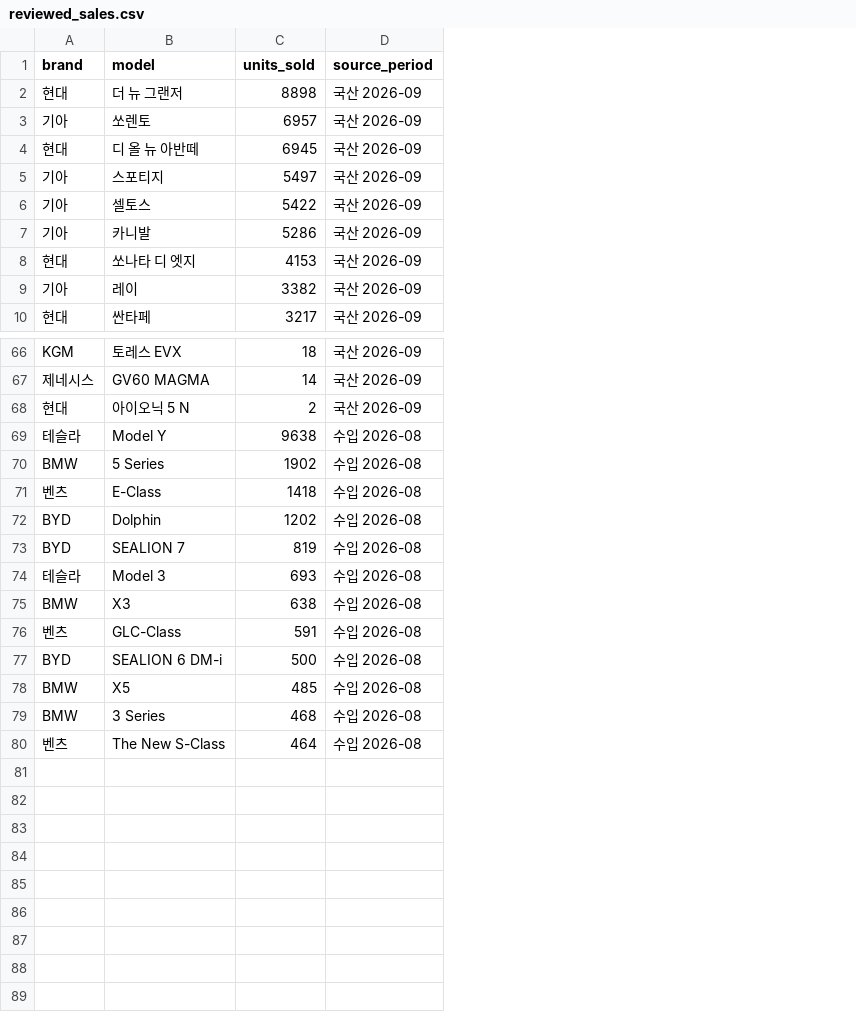
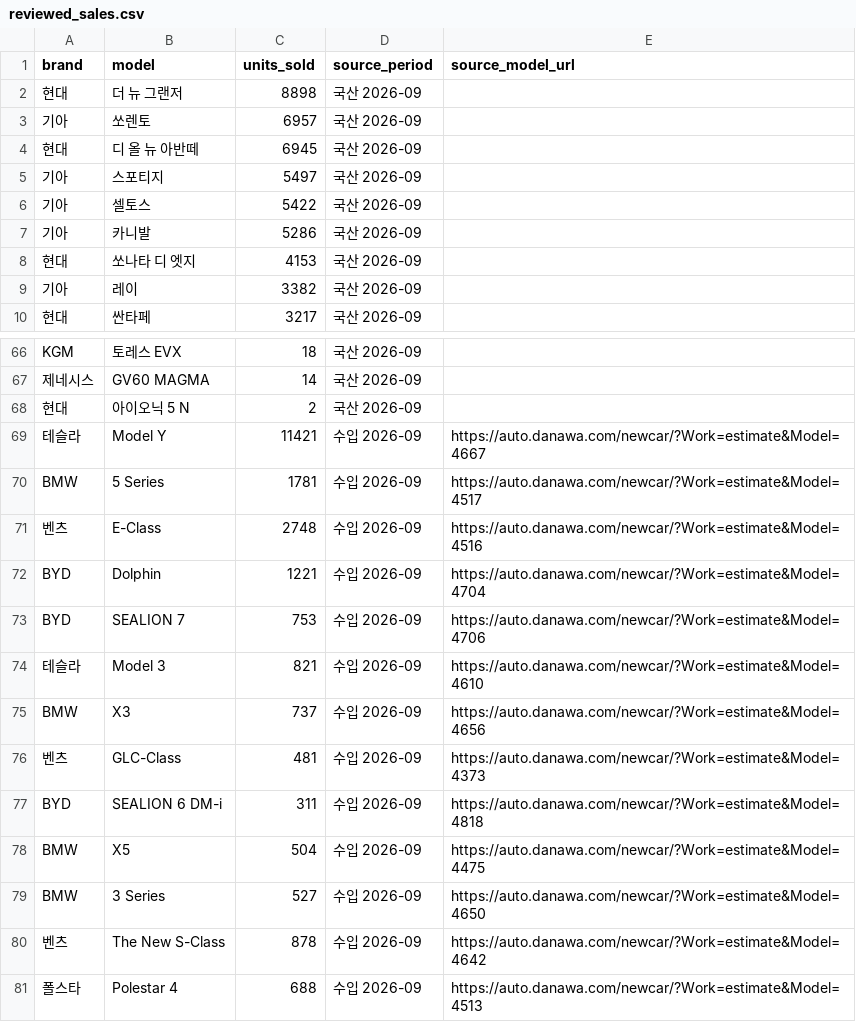
Before and after one commit to talgpro1-art/youngman-helper, a CSV file: data/sales_snapshot/reviewed_sales.csv, drawn as a sheet; only a part is shown, gaps mark what is left out; the diff names each change by its address in the sheet, - before the commit and + after, or states it on an @@ line.

Commit message:
Refresh TOP50 with verified September 2026 import sales
Preserve retained model metadata and prior deployed rank snapshot. Add verified entrant assets, complete source provenance, and idempotent ranking/app regression checks.

```diff
--- a/data/sales_snapshot/reviewed_sales.csv
+++ b/data/sales_snapshot/reviewed_sales.csv
+column E (source_model_url), rows 69-80: https://auto.danawa.com/newcar/?Work=estimate&Model=4667 | https://auto.danawa.com/newcar/?Work=estimate&Model=4517 | https://auto.danawa.com/newcar/?Work=estimate&Model=4516 | https://auto.danawa.com/newcar/?Work=estimate&Model=4704 | https://auto.danawa.com/newcar/?Work=estimate&Model=4706 | https://auto.danawa.com/newcar/?Work=estimate&Model=4610 | https://auto.danawa.com/newcar/?Work=estimate&Model=4656 | https://auto.danawa.com/newcar/?Work=estimate&Model=4373 | https://auto.danawa.com/newcar/?Work=estimate&Model=4818 | https://auto.danawa.com/newcar/?Work=estimate&Model=4475 | https://auto.danawa.com/newcar/?Work=estimate&Model=4650 | https://auto.danawa.com/newcar/?Work=estimate&Model=4642
-C69 (units_sold): 9638
+C69 (units_sold): 11421
-D69:D80 (source_period): 수입 2026-08
+D69:D80 (source_period): 수입 2026-09
-C70 (units_sold): 1902
+C70 (units_sold): 1781
-C71 (units_sold): 1418
+C71 (units_sold): 2748
-C72 (units_sold): 1202
+C72 (units_sold): 1221
-C73 (units_sold): 819
+C73 (units_sold): 753
-C74 (units_sold): 693
+C74 (units_sold): 821
-C75 (units_sold): 638
+C75 (units_sold): 737
-C76 (units_sold): 591
+C76 (units_sold): 481
-C77 (units_sold): 500
+C77 (units_sold): 311
-C78 (units_sold): 485
+C78 (units_sold): 504
-C79 (units_sold): 468
+C79 (units_sold): 527
-C80 (units_sold): 464
+C80 (units_sold): 878
+row 81: 폴스타 | Polestar 4 | 688 | 수입 2026-09 | https://auto.danawa.com/newcar/?Work=estimate&Model=4513
```
Also changed, not shown: data/sales_snapshot/monthly_sales.csv, vehicle_master.csv, 9 other files.
